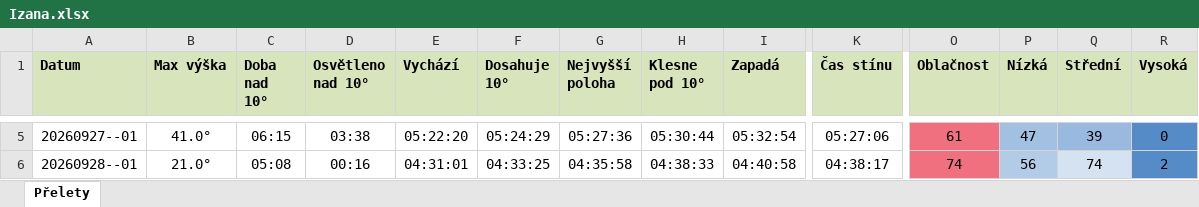
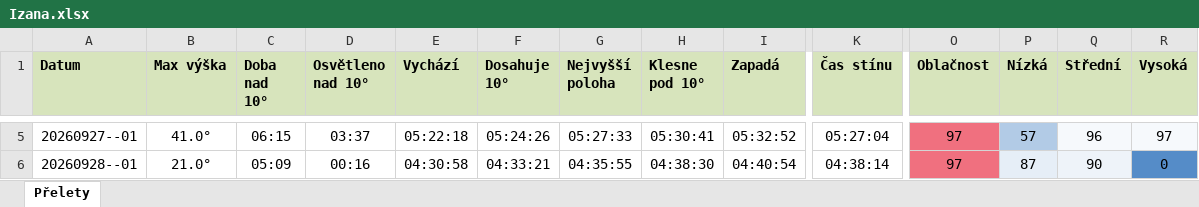
Before and after one commit to LASAR-DoSpace/LASARsat-Transit-Table, an Excel workbook: output/Izana.xlsx, sheet Přelety, drawn as a sheet; only a part is shown, gaps mark what is left out; values as stored, in another font and other column widths than the file's, no borders; conditional formats not drawn; the diff covers the shown part only; the diff names each change by its address in the sheet, - before the commit and + after, or states it on an @@ line.

```diff
--- a/output/Izana.xlsx (sheet Přelety)
+++ b/output/Izana.xlsx (sheet Přelety)
-D5 (Osvětleno nad 10°): 03:38
+D5 (Osvětleno nad 10°): 03:37
-E5 (Vychází): 05:22:20
+E5 (Vychází): 05:22:18
-F5 (Dosahuje 10°): 05:24:29
+F5 (Dosahuje 10°): 05:24:26
-G5 (Nejvyšší poloha): 05:27:36
+G5 (Nejvyšší poloha): 05:27:33
-H5 (Klesne pod 10°): 05:30:44
+H5 (Klesne pod 10°): 05:30:41
-I5 (Zapadá): 05:32:54
+I5 (Zapadá): 05:32:52
-K5 (Čas stínu): 05:27:06
+K5 (Čas stínu): 05:27:04
-O5 (Oblačnost): 61
+O5 (Oblačnost): 97
-P5 (Nízká): 47
+P5 (Nízká): 57
-Q5 (Střední): 39
+Q5 (Střední): 96
-Q5 fill: #99BADE
+Q5 fill: #F6F9FC
-R5 (Vysoká): 0
+R5 (Vysoká): 97
-R5 fill: #558CC8
+R5 fill: #F6F9FC
-C6 (Doba nad 10°): 05:08
+C6 (Doba nad 10°): 05:09
-E6 (Vychází): 04:31:01
+E6 (Vychází): 04:30:58
-F6 (Dosahuje 10°): 04:33:25
+F6 (Dosahuje 10°): 04:33:21
-G6 (Nejvyšší poloha): 04:35:58
+G6 (Nejvyšší poloha): 04:35:55
-H6 (Klesne pod 10°): 04:38:33
+H6 (Klesne pod 10°): 04:38:30
-I6 (Zapadá): 04:40:58
+I6 (Zapadá): 04:40:54
-K6 (Čas stínu): 04:38:17
+K6 (Čas stínu): 04:38:14
-O6 (Oblačnost): 74
+O6 (Oblačnost): 97
-P6 (Nízká): 56
+P6 (Nízká): 87
-P6 fill: #B2CBE6
+P6 fill: #E6EEF7
-Q6 (Střední): 74
+Q6 (Střední): 90
-Q6 fill: #D4E2F1
+Q6 fill: #EEF3F9
-R6 (Vysoká): 2
+R6 (Vysoká): 0
```
Also changed, not shown: 2 added rows, 53 edited cells and cell formats elsewhere in this sheet, output/HaP_Teplice.xlsx, 1 other file.
